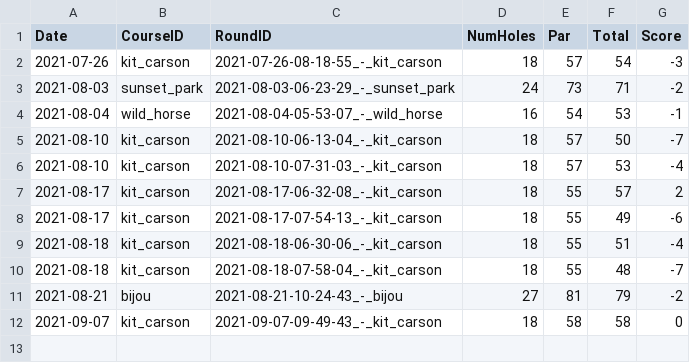
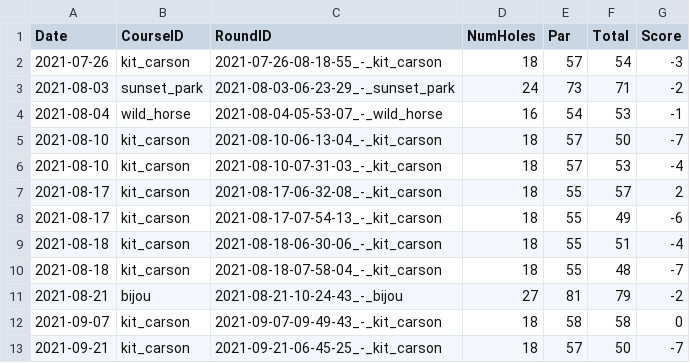
Before and after one commit to jacobwood27/dg_stats, a CSV file: stats/all_rounds.csv, drawn as a sheet; the diff names each change by its address in the sheet, - before the commit and + after, or states it on an @@ line.

```diff
--- a/stats/all_rounds.csv
+++ b/stats/all_rounds.csv
+row 13: 2021-09-21 | kit_carson | 2021-09-21-06-45-25_-_kit_carson | 18 | 57 | 50 | -7
```
Also changed, not shown: stats/all_holes.csv, 6 other files.
